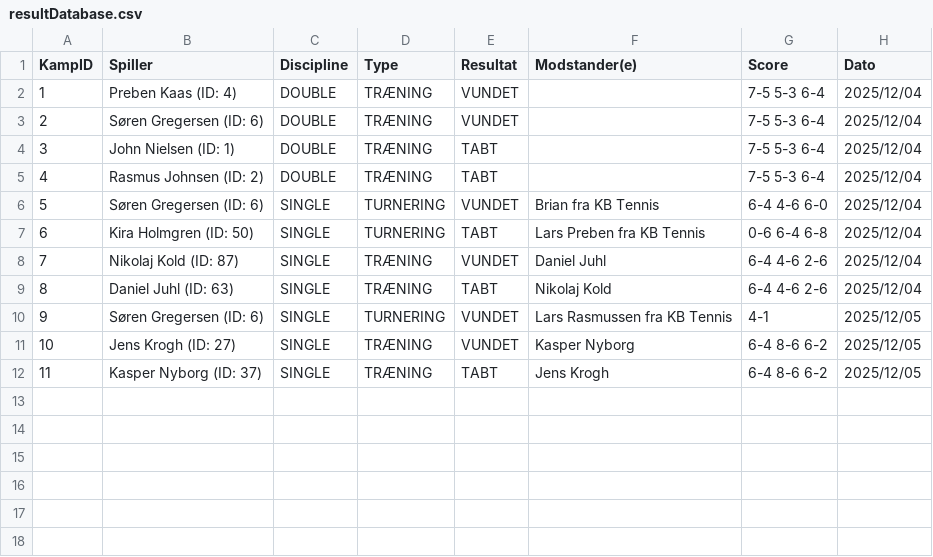
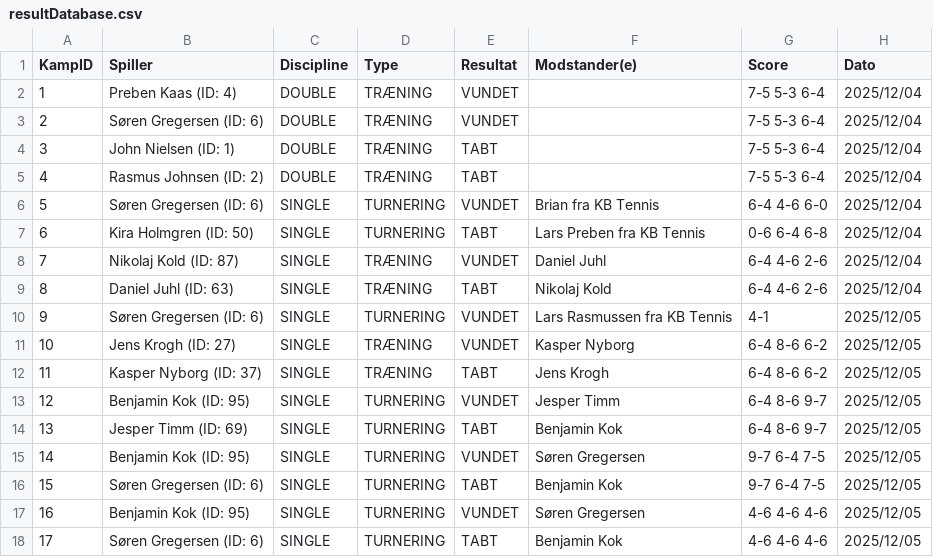
Before and after one commit to Walterb0b/Tennisklubben-SMASH, a CSV file: resultDatabase.csv, drawn as a sheet.

```diff
--- a/resultDatabase.csv
+++ b/resultDatabase.csv
@@ -12 +12,7 @@ KampID;Spiller;Discipline;Type;Resultat;Modstander(e);Score;Dato
 11;Kasper Nyborg (ID: 37);SINGLE;TRÆNING;TABT;Jens Krogh;6-4 8-6 6-2;2025/12/05
+12;Benjamin Kok (ID: 95);SINGLE;TURNERING;VUNDET;Jesper Timm;6-4 8-6 9-7;2025/12/05
+13;Jesper Timm (ID: 69);SINGLE;TURNERING;TABT;Benjamin Kok;6-4 8-6 9-7;2025/12/05
+14;Benjamin Kok (ID: 95);SINGLE;TURNERING;VUNDET;Søren Gregersen;9-7 6-4 7-5;2025/12/05
+15;Søren Gregersen (ID: 6);SINGLE;TURNERING;TABT;Benjamin Kok;9-7 6-4 7-5;2025/12/05
+16;Benjamin Kok (ID: 95);SINGLE;TURNERING;VUNDET;Søren Gregersen;4-6 4-6 4-6;2025/12/05
+17;Søren Gregersen (ID: 6);SINGLE;TURNERING;TABT;Benjamin Kok;4-6 4-6 4-6;2025/12/05
```
Also changed, not shown: paymentDatabase.csv, playerStatsDatabase.csv, 2 other files.
